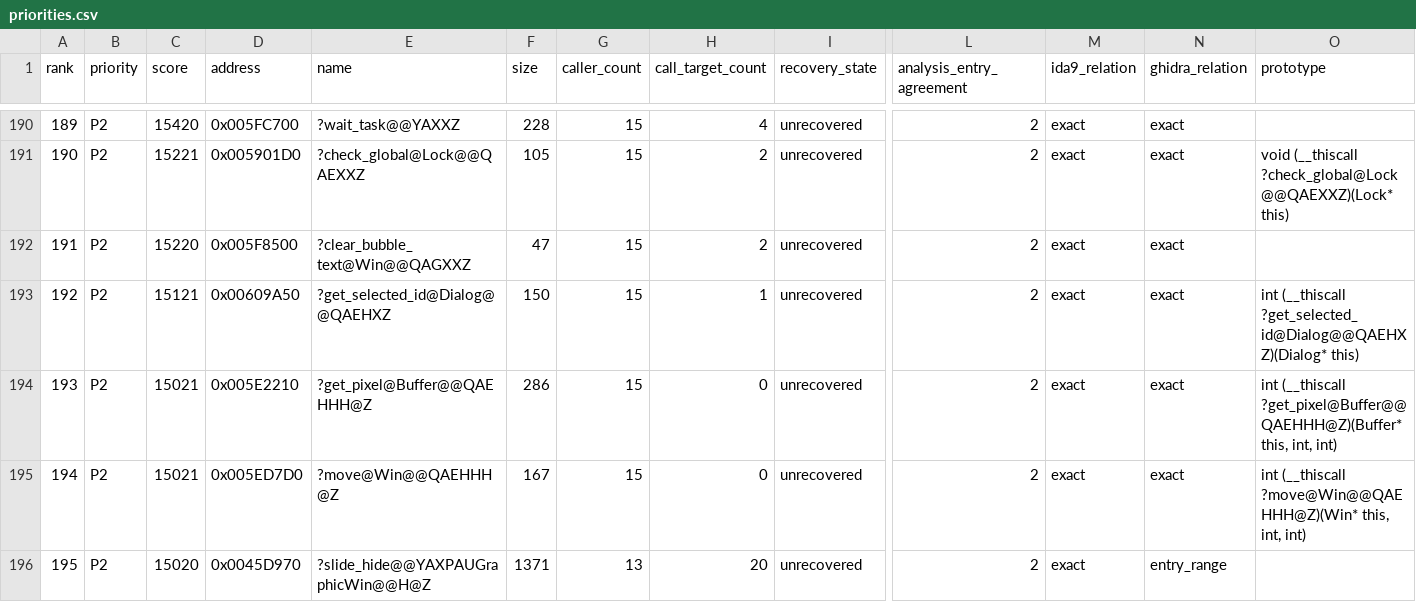
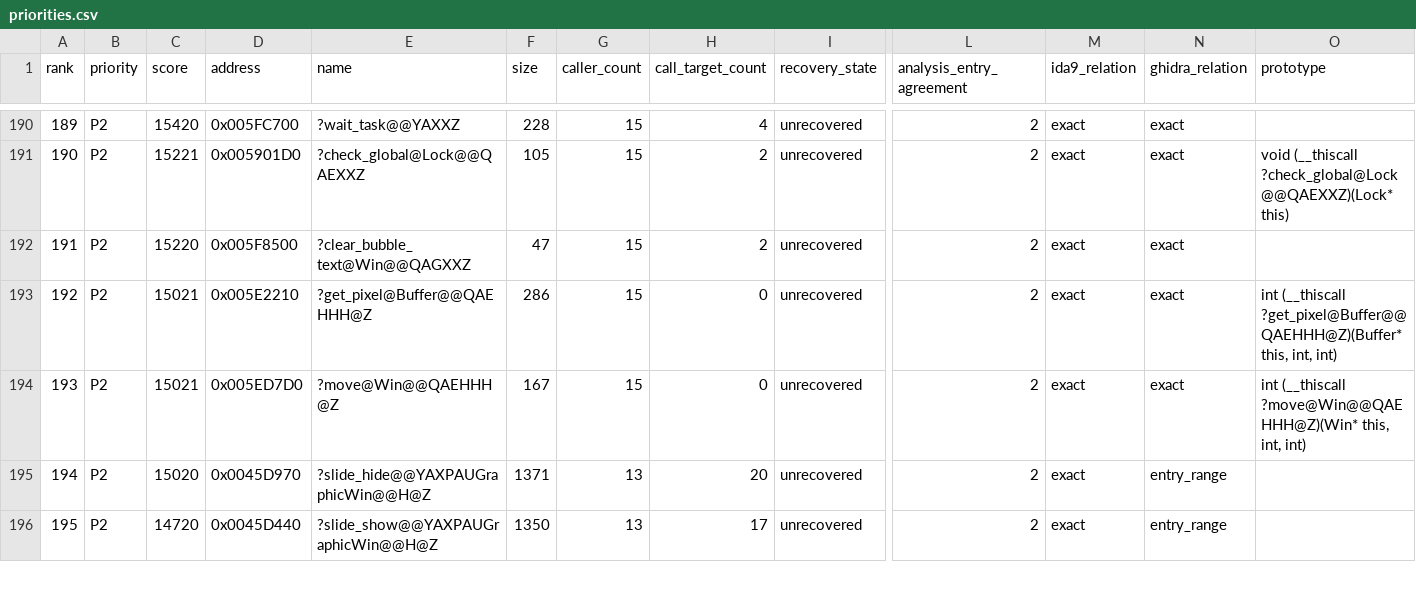
Before and after one commit to fran6co/OpenSMACX, a CSV file: docs/recovery/priorities.csv, drawn as a sheet; only a part is shown, gaps mark what is left out; the shorter side is filled out with more unchanged rows; removed rows and columns are numbered as before the commit, all else as after; rows hold the shown columns only; the diff names each change by its address in the sheet, - before the commit and + after, or states it on an @@ line.

Commit message:
Recover Dialog selected item lookup

```diff
--- a/docs/recovery/priorities.csv
+++ b/docs/recovery/priorities.csv
-row 193: 192 | P2 | 15121 | 0x00609A50 | ?get_selected_id@Dialog@@QAEHXZ | 150 | 15 | 1 | unrecovered | 2 | exact | exact | int (__thiscall ?get_selected_id@Dialog@@QAEHXZ)(Dialog* this)
@@ column A (rank) renumbered from row 193 down @@
```
Also changed, not shown: docs/recovery-overrides.csv, 10 other files.
